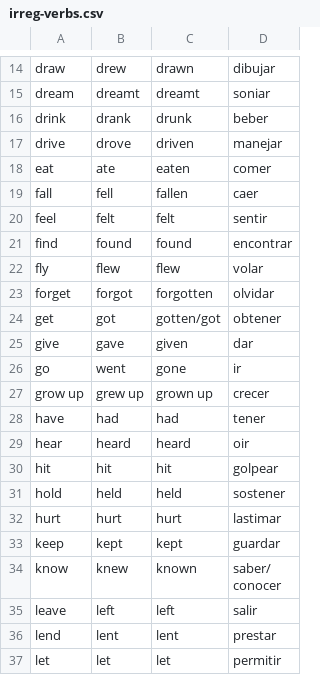
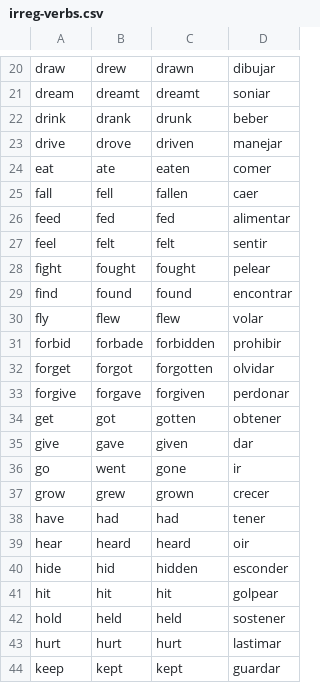
Before and after one commit to freddyolmos/cursoPython, a CSV file: verbs-game/irreg-verbs.csv, drawn as a sheet; only a part is shown, gaps mark what is left out; the shorter side is filled out with more unchanged rows; the diff covers the shown part only.

```diff
--- a/verbs-game/irreg-verbs.csv
+++ b/verbs-game/irreg-verbs.csv
@@ -19,12 +25,17 @@ eat,ate,eaten,comer
 fall,fell,fallen,caer
+feed,fed,fed,alimentar
 feel,felt,felt,sentir
+fight,fought,fought,pelear
 find,found,found,encontrar
 fly,flew,flew,volar
+forbid,forbade,forbidden,prohibir
 forget,forgot,forgotten,olvidar
-get,got,gotten/got,obtener
+forgive,forgave,forgiven,perdonar
+get,got,gotten,obtener
 give,gave,given,dar
 go,went,gone,ir
-grow up,grew up,grown up,crecer
+grow,grew,grown,crecer
 have,had,had,tener
 hear,heard,heard,oir
+hide,hid,hidden,esconder
 hit,hit,hit,golpear
```
Also changed, not shown: 22 added rows elsewhere in this file, 4 other files.
